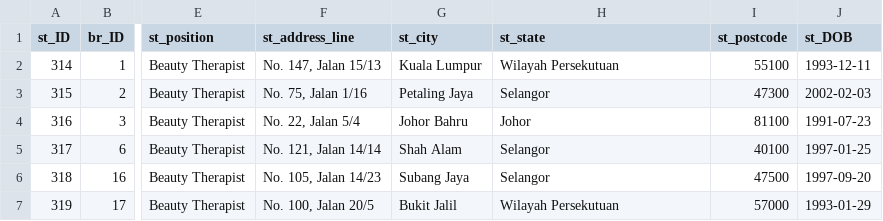
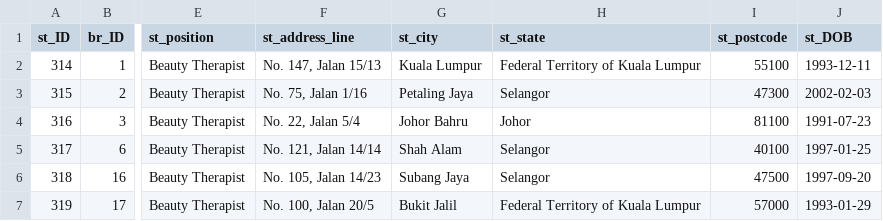
Before and after one commit to LimFengZhi/datawarehouse_SalesAnalysis, a CSV file: sales_data5/data25/staff.csv, drawn as a sheet; only a part is shown, gaps mark what is left out; the diff names each change by its address in the sheet, - before the commit and + after, or states it on an @@ line.

```diff
--- a/sales_data5/data25/staff.csv
+++ b/sales_data5/data25/staff.csv
-H2 (st_state): Wilayah Persekutuan
+H2 (st_state): Federal Territory of Kuala Lumpur
-H7 (st_state): Wilayah Persekutuan
+H7 (st_state): Federal Territory of Kuala Lumpur
```
Also changed, not shown: sales_data5/data19_23/branch.csv, sales_data5/data19_23/branch_utils.csv, 41 other files.
